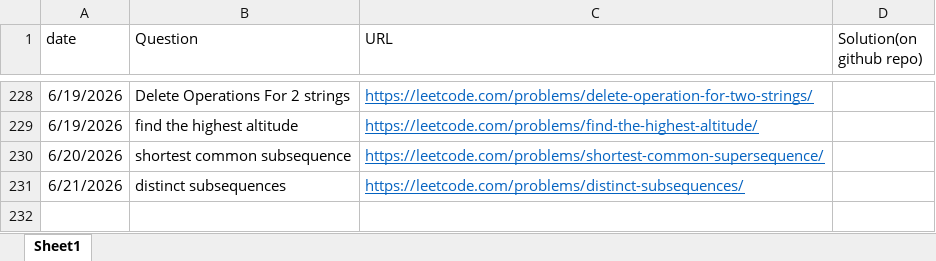
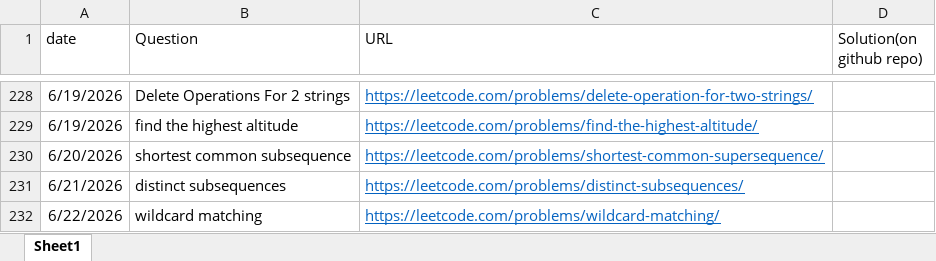
Before and after one commit to gouravsoni9999/DailyCPQuestionsPractise, an Excel workbook: TrackingQuestions.xlsx, sheet Sheet1, drawn as a sheet; only a part is shown, gaps mark what is left out; values as stored, in another font and other column widths than the file's, no borders; the diff names each change by its address in the sheet, - before the commit and + after, or states it on an @@ line.

Commit message:
Problem: wildcard matching

```diff
--- a/TrackingQuestions.xlsx (sheet Sheet1)
+++ b/TrackingQuestions.xlsx (sheet Sheet1)
+row 232: 6/22/2026 | wildcard matching | https://leetcode.com/problems/wildcard-matching/
```
Also changed, not shown: 1 other file.
